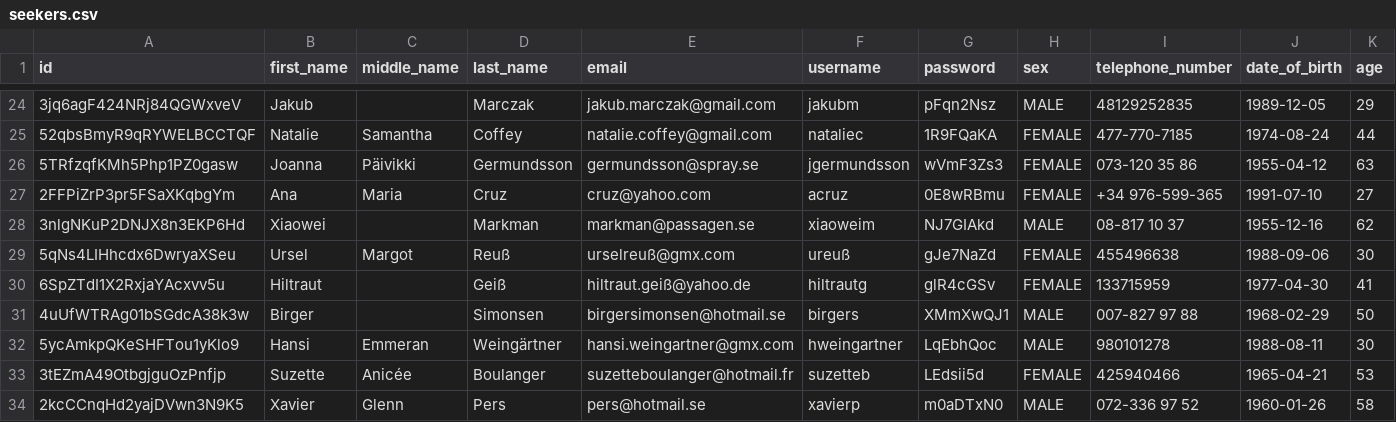
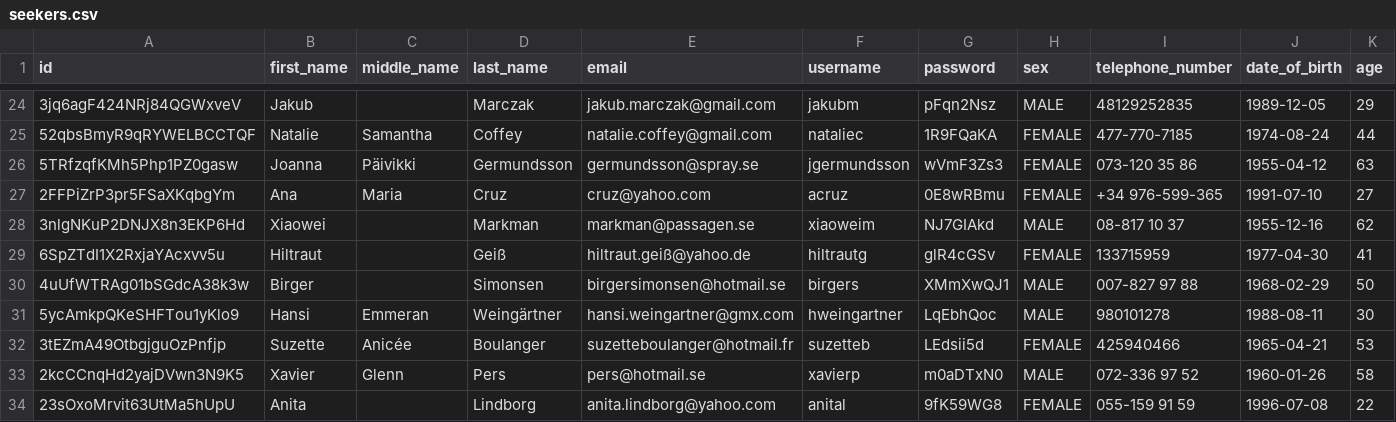
Before and after one commit to onemillionyearsbc/hub, a CSV file: model/api/hubutil/seekers.csv, drawn as a sheet; only a part is shown, gaps mark what is left out; the shorter side is filled out with more unchanged rows; rows hold the shown columns only; the diff names each change by its address in the sheet, - before the commit and + after, or states it on an @@ line.

```diff
--- a/model/api/hubutil/seekers.csv
+++ b/model/api/hubutil/seekers.csv
-row 29: 5qNs4LIHhcdx6DwryaXSeu | Ursel | Margot | Reuß | urselreuß@gmx.com | ureuß | gJe7NaZd | FEMALE | 455496638 | 1988-09-06 | 30
```
Also changed, not shown: 17 other files.
